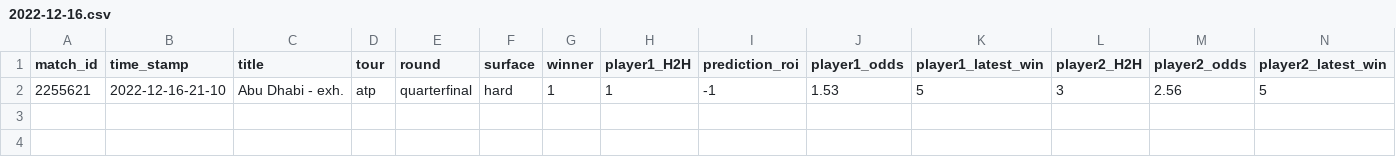
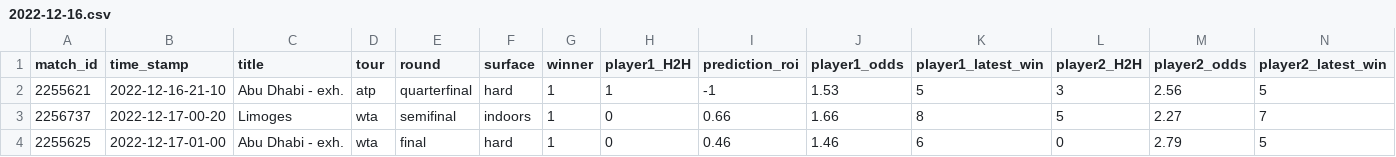
Before and after one commit to ebijun1007/tennis_all_tour_scraper, a CSV file: data/2022-12-16.csv, drawn as a sheet; only a part is shown; rows hold the shown columns only; the diff names each change by its address in the sheet, - before the commit and + after, or states it on an @@ line.

Commit message:
Update Match Schedules

```diff
--- a/data/2022-12-16.csv
+++ b/data/2022-12-16.csv
+row 3: 2256737 | 2022-12-17-00-20 | Limoges | wta | semifinal | indoors | 1 | 0 | 0.66 | 1.66 | 8 | 5 | 2.27 | 7
+row 4: 2255625 | 2022-12-17-01-00 | Abu Dhabi - exh. | wta | final | hard | 1 | 0 | 0.46 | 1.46 | 6 | 0 | 2.79 | 5
```
Also changed, not shown: data/next_48_hours_match.csv, wta.csv, 2 other files.
